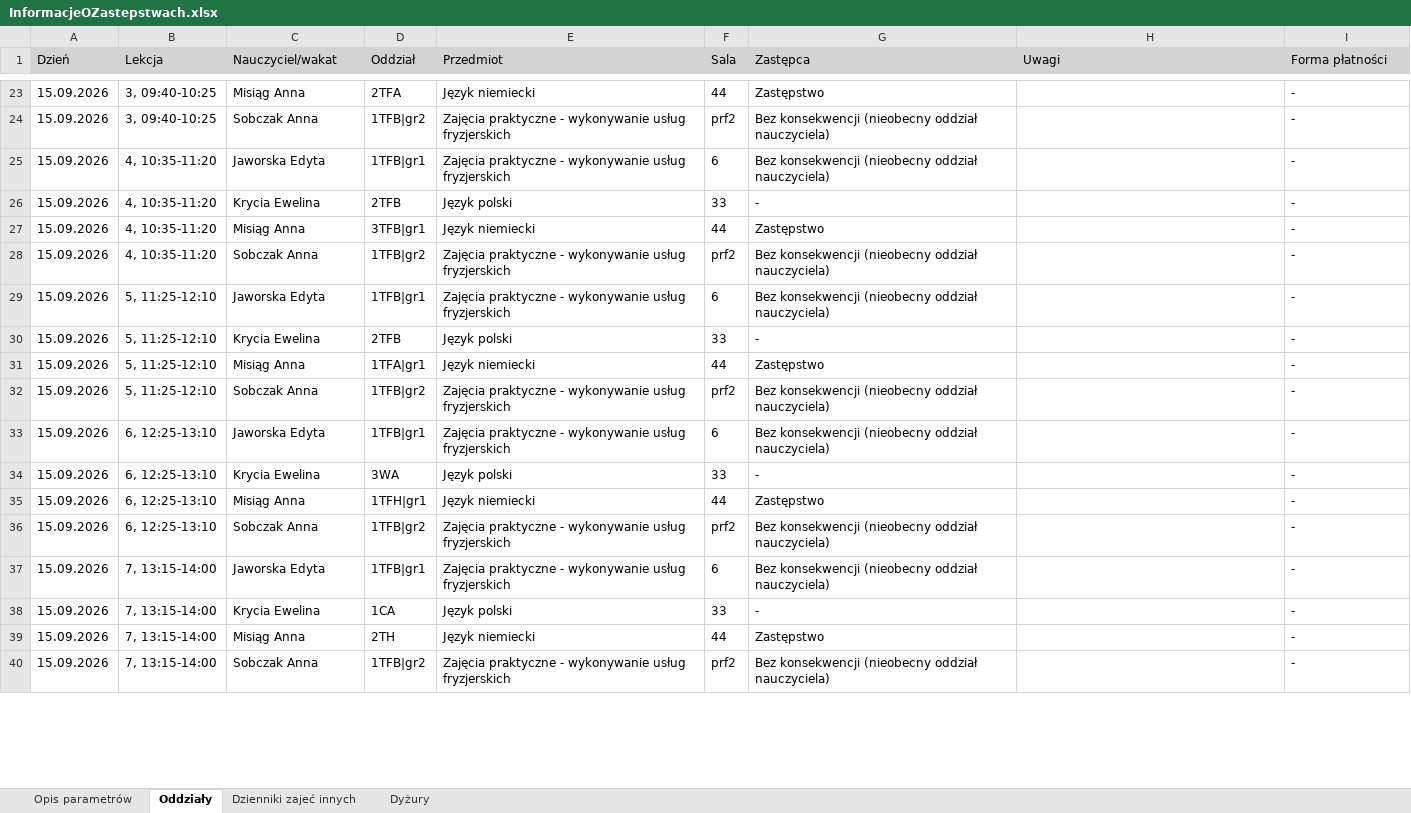
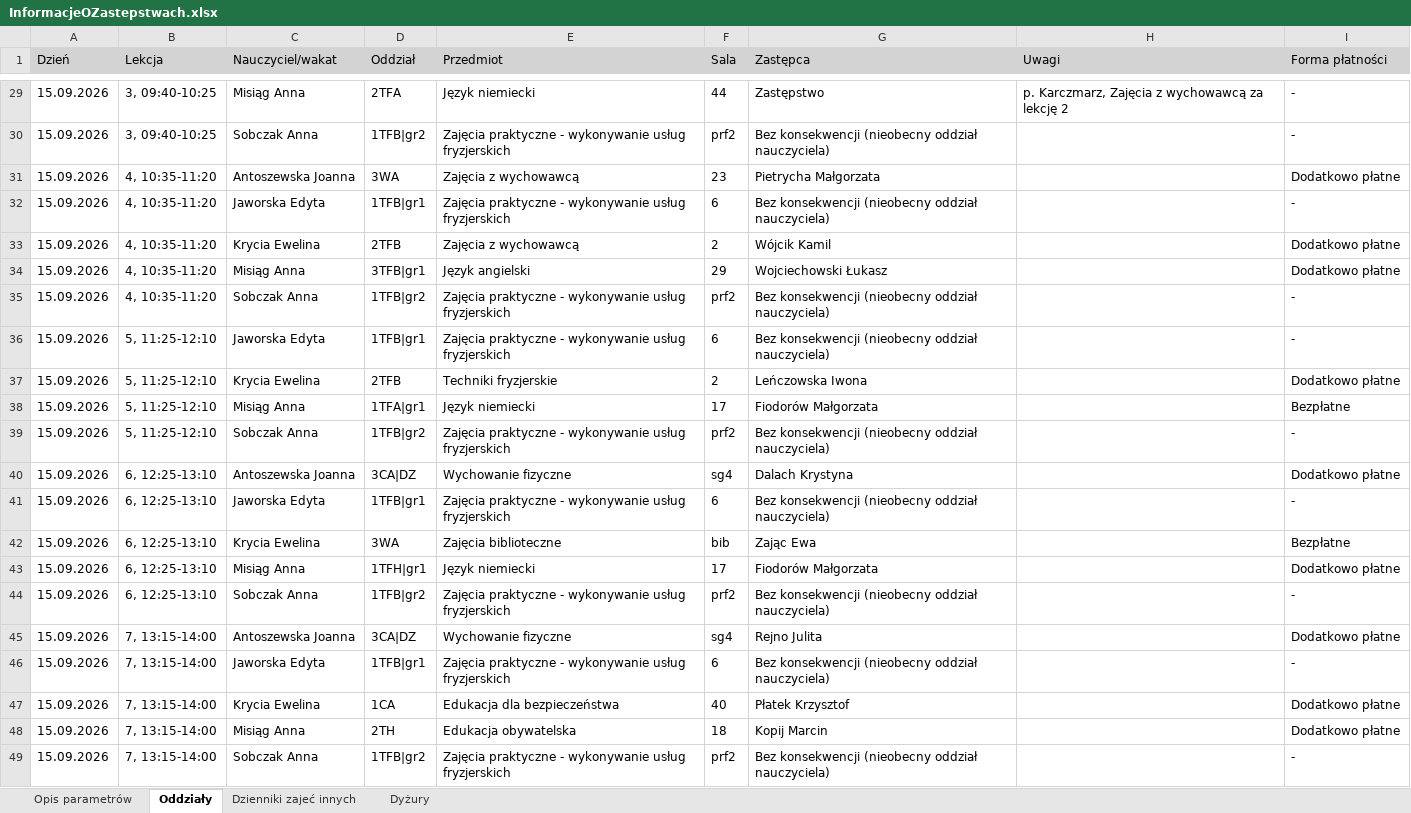
Before and after one commit to adeodatus11/zastepstwa, an Excel workbook: InformacjeOZastepstwach.xlsx, sheet Oddziały, drawn as a sheet; only a part is shown, gaps mark what is left out; values as stored, in another font and other column widths than the file's, no borders; addresses are those after the commit; the diff covers the shown part only; the diff names each change by its address in the sheet, - before the commit and + after, or states it on an @@ line.

```diff
--- a/InformacjeOZastepstwach.xlsx (sheet Oddziały)
+++ b/InformacjeOZastepstwach.xlsx (sheet Oddziały)
-H29 (Uwagi): (empty)
+H29 (Uwagi): p. Karczmarz, Zajęcia z wychowawcą za lekcję 2
+row 31: 15.09.2026 | 4, 10:35-11:20 | Antoszewska Joanna | 3WA | Zajęcia z wychowawcą | 23 | Pietrycha Małgorzata |  | Dodatkowo płatne
-E33 (Przedmiot): Język polski
+E33 (Przedmiot): Zajęcia z wychowawcą
-F33 (Sala): 33
+F33 (Sala): 2
-G33 (Zastępca): -
+G33 (Zastępca): Wójcik Kamil
-I33:I34 (Forma płatności): -
+I33:I34 (Forma płatności): Dodatkowo płatne
-E34 (Przedmiot): Język niemiecki
+E34 (Przedmiot): Język angielski
-F34 (Sala): 44
+F34 (Sala): 29
-G34 (Zastępca): Zastępstwo
+G34 (Zastępca): Wojciechowski Łukasz
-E37 (Przedmiot): Język polski
+E37 (Przedmiot): Techniki fryzjerskie
-F37 (Sala): 33
+F37 (Sala): 2
-G37 (Zastępca): -
+G37 (Zastępca): Leńczowska Iwona
-I37 (Forma płatności): -
+I37 (Forma płatności): Dodatkowo płatne
-F38 (Sala): 44
+F38 (Sala): 17
-G38 (Zastępca): Zastępstwo
+G38 (Zastępca): Fiodorów Małgorzata
-I38 (Forma płatności): -
+I38 (Forma płatności): Bezpłatne
+row 40: 15.09.2026 | 6, 12:25-13:10 | Antoszewska Joanna | 3CA|DZ | Wychowanie fizyczne | sg4 | Dalach Krystyna |  | Dodatkowo płatne
-E42 (Przedmiot): Język polski
+E42 (Przedmiot): Zajęcia biblioteczne
-F42 (Sala): 33
+F42 (Sala): bib
-G42 (Zastępca): -
+G42 (Zastępca): Zając Ewa
-I42 (Forma płatności): -
+I42 (Forma płatności): Bezpłatne
-F43 (Sala): 44
+F43 (Sala): 17
-G43 (Zastępca): Zastępstwo
+G43 (Zastępca): Fiodorów Małgorzata
-I43 (Forma płatności): -
+I43 (Forma płatności): Dodatkowo płatne
+row 45: 15.09.2026 | 7, 13:15-14:00 | Antoszewska Joanna | 3CA|DZ | Wychowanie fizyczne | sg4 | Rejno Julita |  | Dodatkowo płatne
-E47 (Przedmiot): Język polski
+E47 (Przedmiot): Edukacja dla bezpieczeństwa
-F47 (Sala): 33
+F47 (Sala): 40
-G47 (Zastępca): -
+G47 (Zastępca): Płatek Krzysztof
-I47:I48 (Forma płatności): -
+I47:I48 (Forma płatności): Dodatkowo płatne
-E48 (Przedmiot): Język niemiecki
+E48 (Przedmiot): Edukacja obywatelska
-F48 (Sala): 44
+F48 (Sala): 18
-G48 (Zastępca): Zastępstwo
+G48 (Zastępca): Kopij Marcin
```
Also changed, not shown: 11 added rows and 66 edited cells elsewhere in this sheet, sheet Dyżury, InformacjeOPrzeniesieniach.xlsx.
